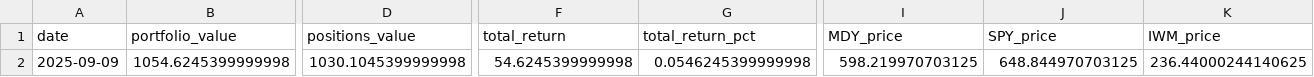
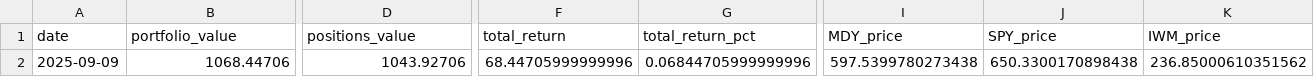
Before and after one commit to deuxfoistrois/midcap-experiment, a CSV file: data/portfolio_history.csv, drawn as a sheet; only a part is shown, gaps mark what is left out; the diff covers the shown part only; the diff names each change by its address in the sheet, - before the commit and + after, or states it on an @@ line.

```diff
--- a/data/portfolio_history.csv
+++ b/data/portfolio_history.csv
-B2 (portfolio_value): 1054.6245399999998
+B2 (portfolio_value): 1068.44706
-D2 (positions_value): 1030.1045399999998
+D2 (positions_value): 1043.92706
-F2 (total_return): 54.6245399999998
+F2 (total_return): 68.44705999999996
-G2 (total_return_pct): 0.0546245399999998
+G2 (total_return_pct): 0.06844705999999996
-I2 (MDY_price): 598.219970703125
+I2 (MDY_price): 597.5399780273438
-J2 (SPY_price): 648.844970703125
+J2 (SPY_price): 650.3300170898438
-K2 (IWM_price): 236.44000244140625
+K2 (IWM_price): 236.85000610351562
```
Also changed, not shown: 1 edited cell elsewhere in this file, 6 other files.
